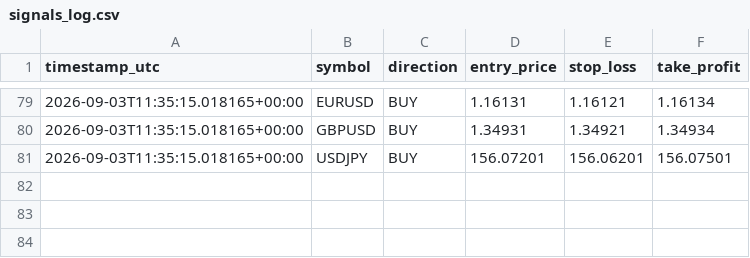
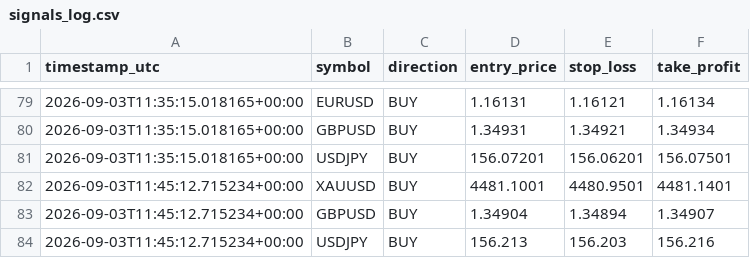
Before and after one commit to Ribbon-ops/Bot, a CSV file: Bot/Bot/signals_log.csv, drawn as a sheet; only a part is shown, gaps mark what is left out.

```diff
--- a/Bot/Bot/signals_log.csv
+++ b/Bot/Bot/signals_log.csv
@@ -81 +81,4 @@ timestamp_utc,symbol,direction,entry_price,stop_loss,take_profit
 2026-09-03T11:35:15.018165+00:00,USDJPY,BUY,156.07201,156.06201,156.07501
+2026-09-03T11:45:12.715234+00:00,XAUUSD,BUY,4481.1001,4480.9501,4481.1401
+2026-09-03T11:45:12.715234+00:00,GBPUSD,BUY,1.34904,1.34894,1.34907
+2026-09-03T11:45:12.715234+00:00,USDJPY,BUY,156.213,156.203,156.216
```
Also changed, not shown: Bot/Bot/closed_trades.csv, Bot/closed_trades.csv, 6 other files.
